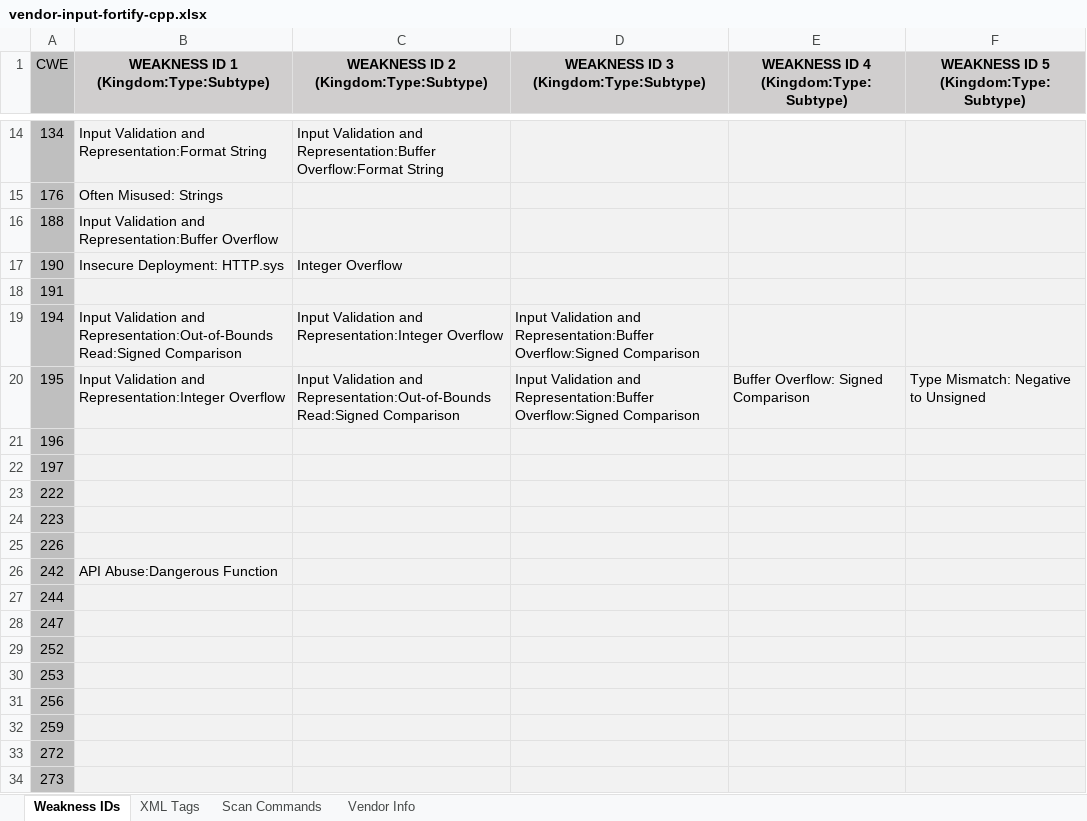
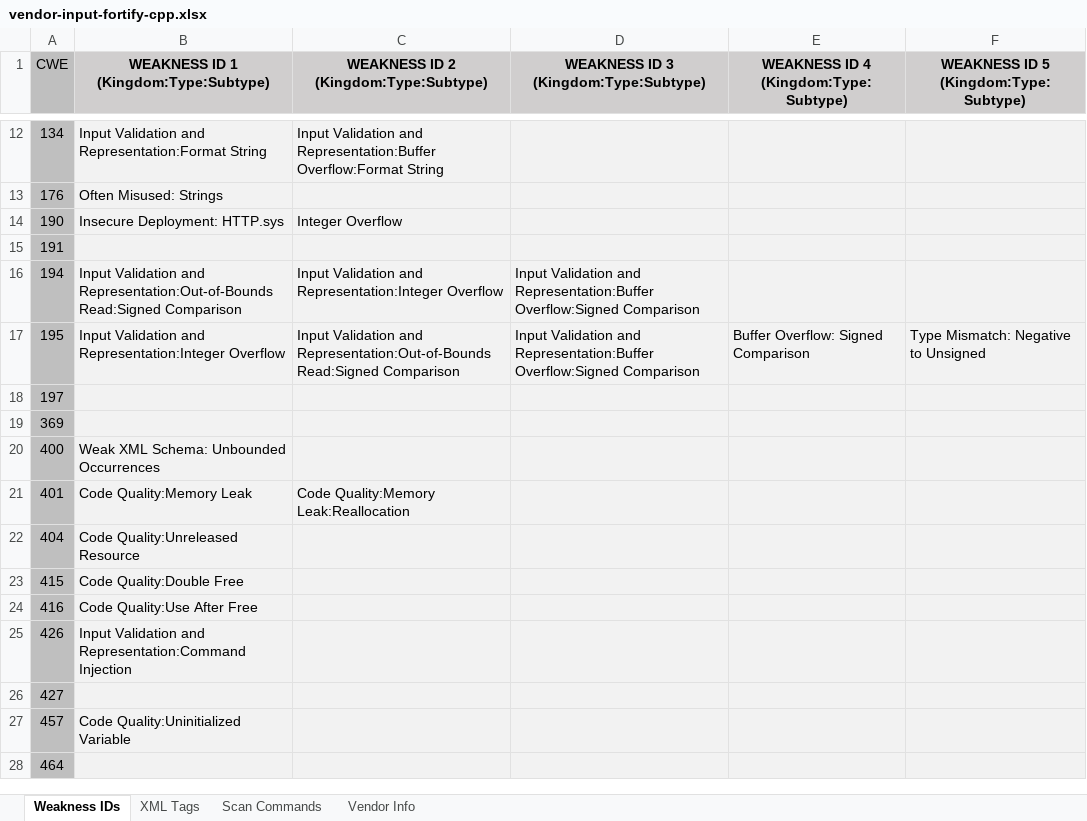
Before and after one commit to mcdsean/01_CPP, an Excel workbook: vendor-input-fortify-cpp.xlsx, sheet Weakness IDs, drawn as a sheet; only a part is shown, gaps mark what is left out; the shorter side is filled out with more unchanged rows; values as stored, in another font and other column widths than the file's, no borders; the diff covers the shown part only; the diff names each change by its address in the sheet, - before the commit and + after, or states it on an @@ line.

```diff
--- a/vendor-input-fortify-cpp.xlsx (sheet Weakness IDs)
+++ b/vendor-input-fortify-cpp.xlsx (sheet Weakness IDs)
-row 16: 188 | Input Validation and Representation:Buffer Overflow
-row 21: 196
-row 23: 222
-row 24: 223
-row 25: 226
-row 26: 242 | API Abuse:Dangerous Function
-row 27: 244
-row 28: 247
-row 29: 252
-row 30: 253
-row 31: 256
-row 32: 259
-row 33: 272
-row 34: 273
```
Also changed, not shown: 60 removed rows elsewhere in this sheet, sheet Vendor Info, 2 other files.
